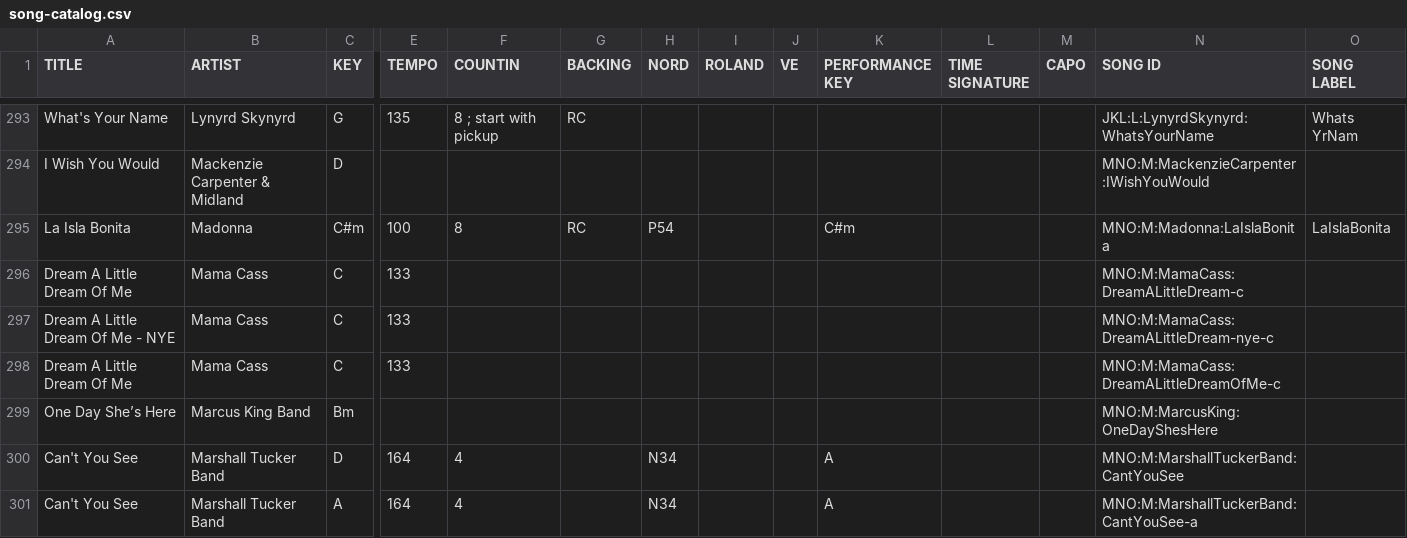
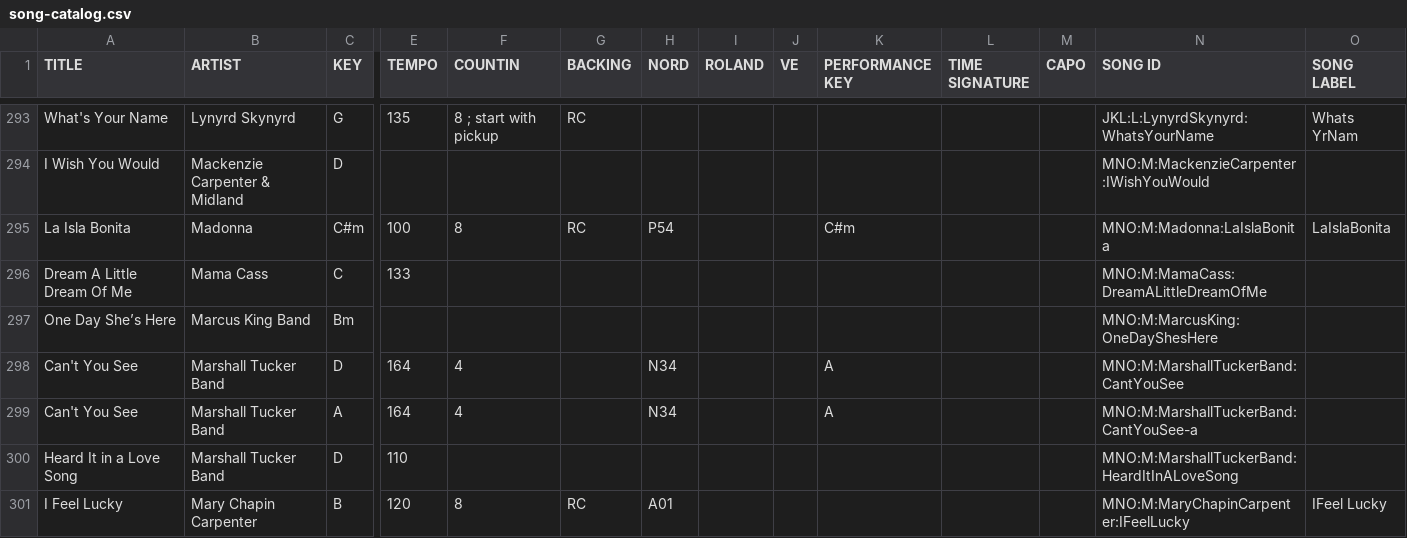
Before and after one commit to scottwdavidson/chordprotools, a CSV file: song-catalog.csv, drawn as a sheet; only a part is shown, gaps mark what is left out; the shorter side is filled out with more unchanged rows; removed rows and columns are numbered as before the commit, all else as after; rows hold the shown columns only; the diff names each change by its address in the sheet, - before the commit and + after, or states it on an @@ line.

Commit message:
data: clean up Mama Cass Dream A Little Dream duplicates
- DreamALittleDreamOfMe-c.cho -> DreamALittleDreamOfMe.cho (remove spurious -c suffix)
- DreamALittleDream-c.cho -> deleted (duplicate, shorter stem)
- DreamALittleDream-nye-c.cho -> deleted (NYE variant, no longer needed)
Louis Armstrong versions (DreamALittleDream / DreamALittleDream-c) unchanged.
verify-catalog: 485 clean, 0 issues.

```diff
--- a/song-catalog.csv
+++ b/song-catalog.csv
-row 296: Dream A Little Dream Of Me | Mama Cass | C | 133 |  |  |  |  |  |  |  |  | MNO:M:MamaCass:DreamALittleDream-c
-row 297: Dream A Little Dream Of Me - NYE | Mama Cass | C | 133 |  |  |  |  |  |  |  |  | MNO:M:MamaCass:DreamALittleDream-nye-c
-N296 (SONG ID): MNO:M:MamaCass:DreamALittleDreamOfMe-c
+N296 (SONG ID): MNO:M:MamaCass:DreamALittleDreamOfMe
```
Also changed, not shown: 3 other files.
